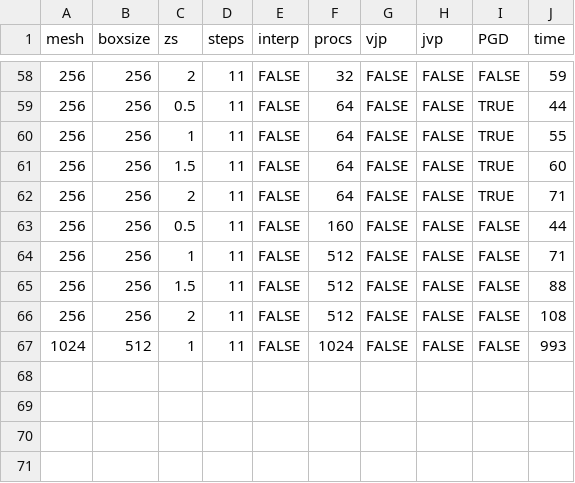
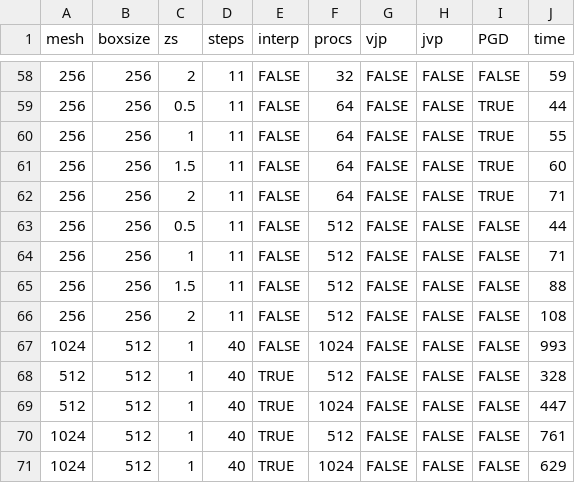
Before and after one commit to VMBoehm/MADLens, a CSV file: timing_tests/run_time_tests.csv, drawn as a sheet; only a part is shown, gaps mark what is left out.

Commit message:
run time tests

```diff
--- a/timing_tests/run_time_tests.csv
+++ b/timing_tests/run_time_tests.csv
@@ -62,3 +62,3 @@ mesh,boxsize,zs,steps,interp ,procs,vjp,jvp,PGD,time
 256,256,2,11,FALSE,64,FALSE,FALSE,TRUE,71
-256,256,0.5,11,FALSE,160,FALSE,FALSE,FALSE,44
+256,256,0.5,11,FALSE,512,FALSE,FALSE,FALSE,44
 256,256,1,11,FALSE,512,FALSE,FALSE,FALSE,71
@@ -66,2 +66,6 @@ mesh,boxsize,zs,steps,interp ,procs,vjp,jvp,PGD,time
 256,256,2,11,FALSE,512,FALSE,FALSE,FALSE,108
-1024,512,1,11,FALSE,1024,FALSE,FALSE,FALSE,993
+1024,512,1,40,FALSE,1024,FALSE,FALSE,FALSE,993
+512,512,1,40,TRUE,512,FALSE,FALSE,FALSE,328
+512,512,1,40,TRUE,1024,FALSE,FALSE,FALSE,447
+1024,512,1,40,TRUE,512,FALSE,FALSE,FALSE,761
+1024,512,1,40,TRUE,1024,FALSE,FALSE,FALSE,629
```
